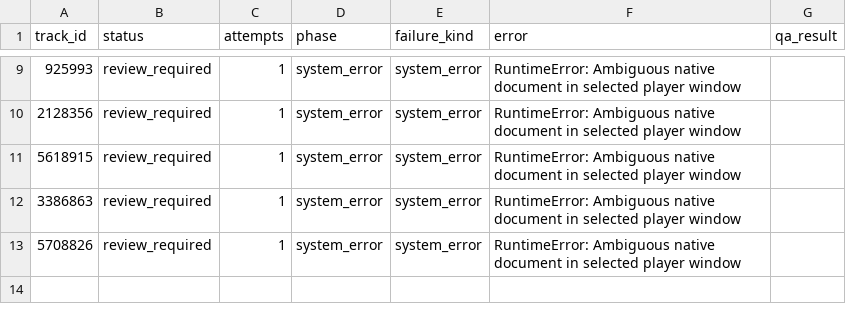
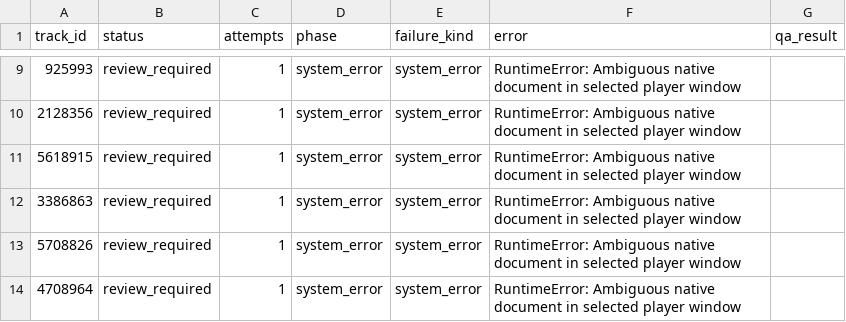
Before and after one commit to daniel5909/ccm_dat_DA, a CSV file: outputs/v3_15_upper/review_required.csv, drawn as a sheet; only a part is shown, gaps mark what is left out; the diff names each change by its address in the sheet, - before the commit and + after, or states it on an @@ line.

Commit message:
Add verified v3 audio features (5 tracks)

```diff
--- a/outputs/v3_15_upper/review_required.csv
+++ b/outputs/v3_15_upper/review_required.csv
+row 14: 4708964 | review_required | 1 | system_error | system_error | RuntimeError: Ambiguous native document in selected player window
```
Also changed, not shown: outputs/v3_15_upper/collection_status.csv, 2 other files.
